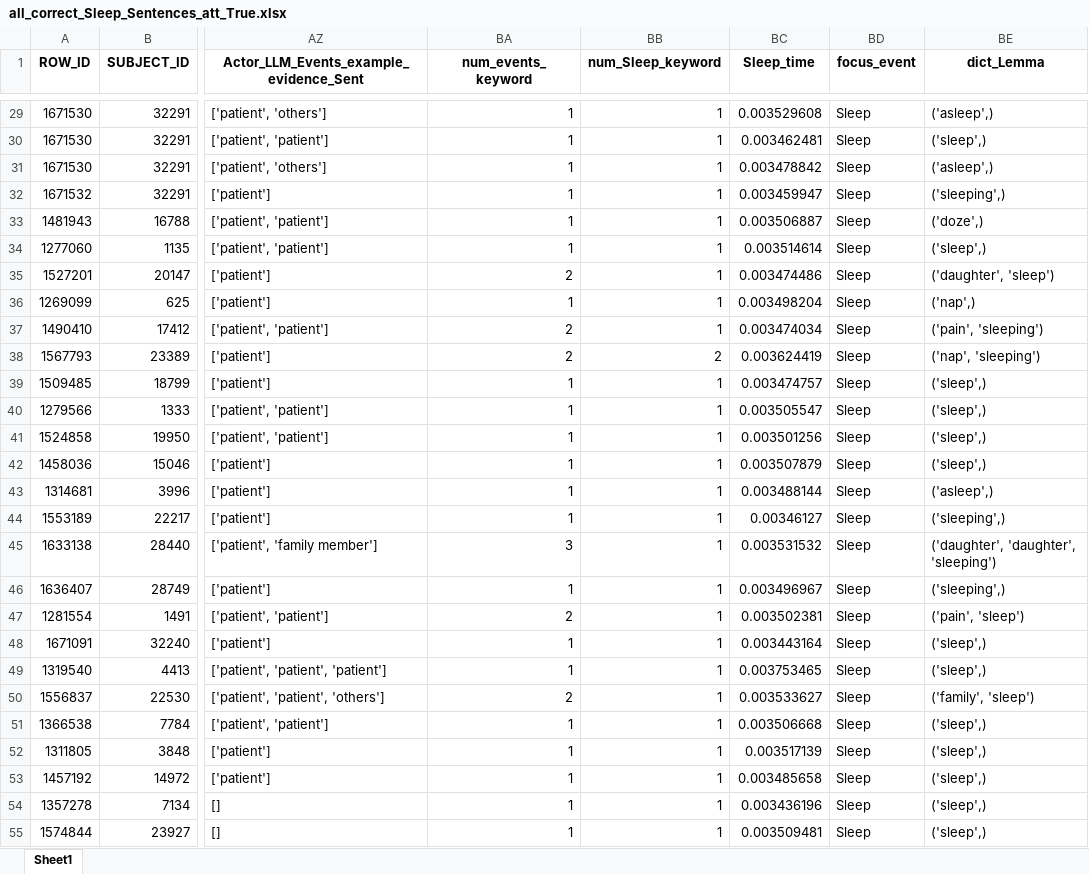
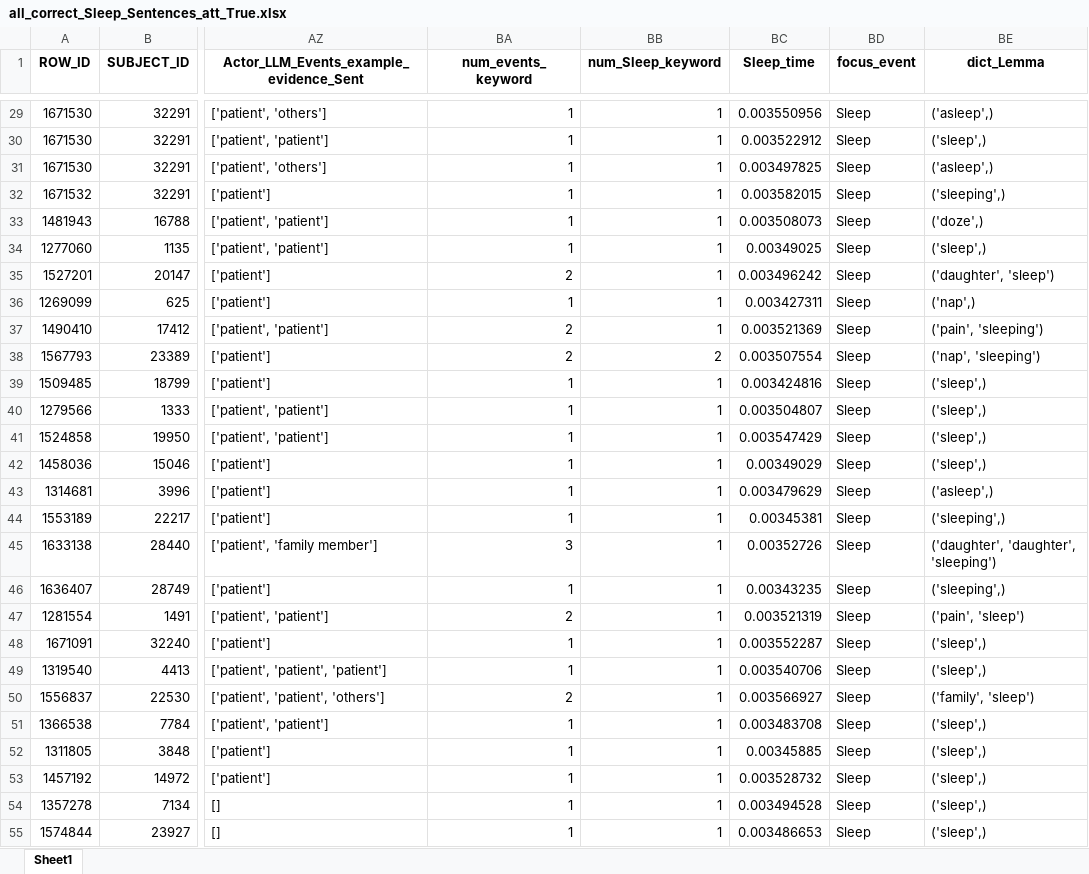
Before and after one commit to allmin/llm_text_to_event, an Excel workbook: exports/06b_analysis/llama3.1:70b_V5_fa/Sleep/all_correct_Sleep_Sentences_att_True.xlsx, sheet Sheet1, drawn as a sheet; only a part is shown, gaps mark what is left out; values as stored, in another font and other column widths than the file's, no borders; the diff covers the shown part only; the diff names each change by its address in the sheet, - before the commit and + after, or states it on an @@ line.

```diff
--- a/exports/06b_analysis/llama3.1:70b_V5_fa/Sleep/all_correct_Sleep_Sentences_att_True.xlsx (sheet Sheet1)
+++ b/exports/06b_analysis/llama3.1:70b_V5_fa/Sleep/all_correct_Sleep_Sentences_att_True.xlsx (sheet Sheet1)
-BC29 (Sleep_time): 0.003529608
+BC29 (Sleep_time): 0.003550956
-BC30 (Sleep_time): 0.003462481
+BC30 (Sleep_time): 0.003522912
-BC31 (Sleep_time): 0.003478842
+BC31 (Sleep_time): 0.003497825
-BC32 (Sleep_time): 0.003459947
+BC32 (Sleep_time): 0.003582015
-BC33 (Sleep_time): 0.003506887
+BC33 (Sleep_time): 0.003508073
-BC34 (Sleep_time): 0.003514614
+BC34 (Sleep_time): 0.00349025
-BC35 (Sleep_time): 0.003474486
+BC35 (Sleep_time): 0.003496242
-BC36 (Sleep_time): 0.003498204
+BC36 (Sleep_time): 0.003427311
-BC37 (Sleep_time): 0.003474034
+BC37 (Sleep_time): 0.003521369
-BC38 (Sleep_time): 0.003624419
+BC38 (Sleep_time): 0.003507554
-BC39 (Sleep_time): 0.003474757
+BC39 (Sleep_time): 0.003424816
-BC40 (Sleep_time): 0.003505547
+BC40 (Sleep_time): 0.003504807
-BC41 (Sleep_time): 0.003501256
+BC41 (Sleep_time): 0.003547429
-BC42 (Sleep_time): 0.003507879
+BC42 (Sleep_time): 0.00349029
-BC43 (Sleep_time): 0.003488144
+BC43 (Sleep_time): 0.003479629
-BC44 (Sleep_time): 0.00346127
+BC44 (Sleep_time): 0.00345381
-BC45 (Sleep_time): 0.003531532
+BC45 (Sleep_time): 0.00352726
-BC46 (Sleep_time): 0.003496967
+BC46 (Sleep_time): 0.00343235
-BC47 (Sleep_time): 0.003502381
+BC47 (Sleep_time): 0.003521319
-BC48 (Sleep_time): 0.003443164
+BC48 (Sleep_time): 0.003552287
-BC49 (Sleep_time): 0.003753465
+BC49 (Sleep_time): 0.003540706
-BC50 (Sleep_time): 0.003533627
+BC50 (Sleep_time): 0.003566927
-BC51 (Sleep_time): 0.003506668
+BC51 (Sleep_time): 0.003483708
-BC52 (Sleep_time): 0.003517139
+BC52 (Sleep_time): 0.00345885
-BC53 (Sleep_time): 0.003485658
+BC53 (Sleep_time): 0.003528732
-BC54 (Sleep_time): 0.003436196
+BC54 (Sleep_time): 0.003494528
-BC55 (Sleep_time): 0.003509481
+BC55 (Sleep_time): 0.003486653
```
Also changed, not shown: 117 edited cells elsewhere in this sheet, exports/06b_analysis/llama3.1:70b_V5_fa/Sleep/FN_Event_Name_LLM_Events_example_evidence_Sent_Sleep.xlsx, exports/06b_analysis/llama3.1:70b_V5_fa/Sleep/FP_Event_Name_LLM_Events_example_evidence_Sent_Sleep.xlsx, 4 other files.
